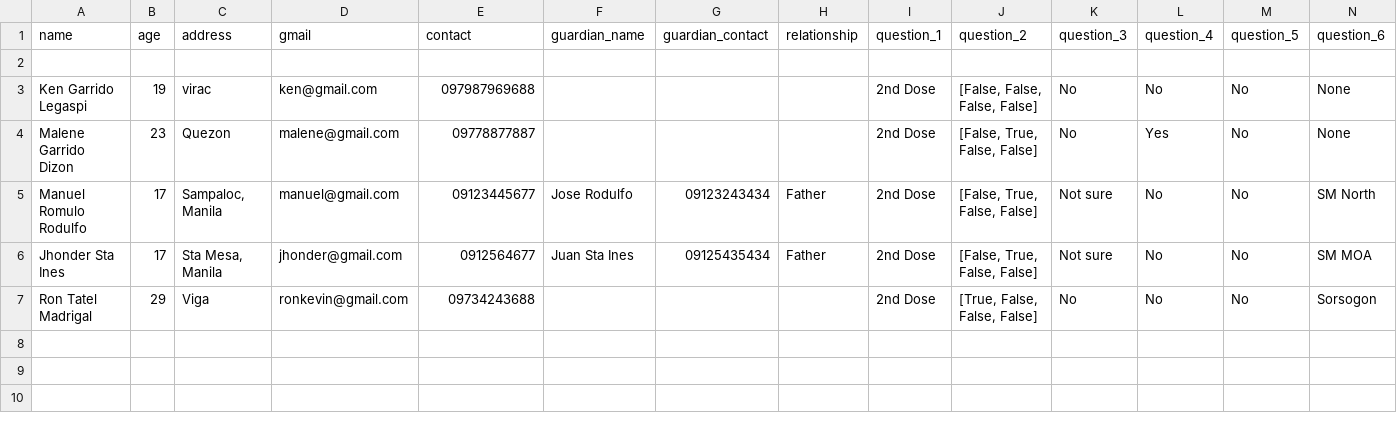
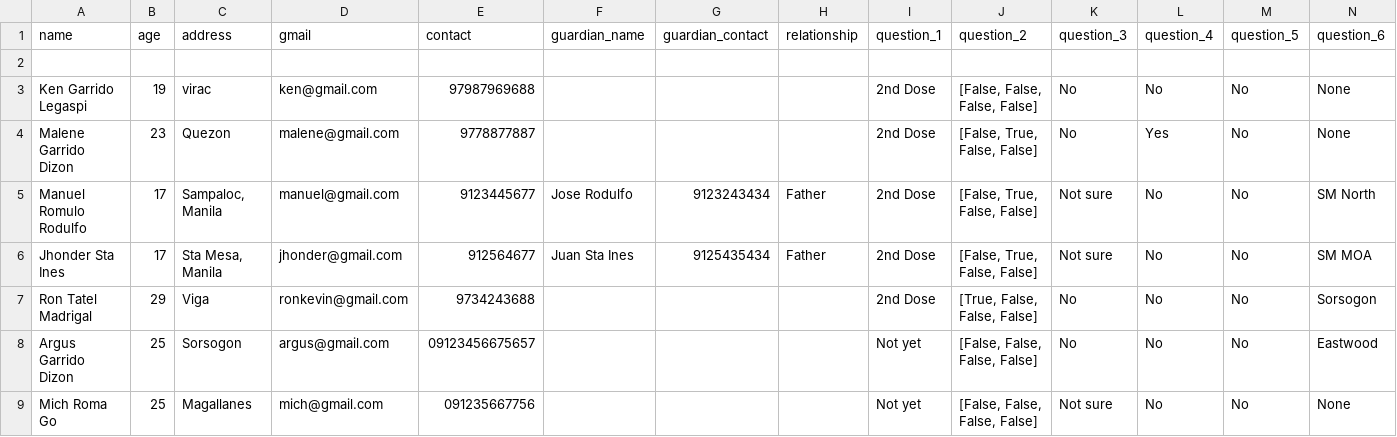
Before and after one commit to pororoarx/COVID-Contact-Tracing-GUI, a CSV file: COVID_info.csv, drawn as a sheet; the diff names each change by its address in the sheet, - before the commit and + after, or states it on an @@ line.

```diff
--- a/COVID_info.csv
+++ b/COVID_info.csv
-E3 (contact): 097987969688
+E3 (contact): 97987969688
-E4 (contact): 09778877887
+E4 (contact): 9778877887
-E5 (contact): 09123445677
+E5 (contact): 9123445677
-G5 (guardian_contact): 09123243434
+G5 (guardian_contact): 9123243434
-E6 (contact): 0912564677
+E6 (contact): 912564677
-G6 (guardian_contact): 09125435434
+G6 (guardian_contact): 9125435434
-E7 (contact): 09734243688
+E7 (contact): 9734243688
+row 8: Argus Garrido Dizon | 25 | Sorsogon | argus@gmail.com | 09123456675657 |  |  |  | Not yet | [False, False, False, False] | No | No | No | Eastwood
+row 9: Mich Roma Go | 25 | Magallanes | mich@gmail.com | 091235667756 |  |  |  | Not yet | [False, False, False, False] | Not sure | No | No | None
```
Also changed, not shown: 1 other file.
